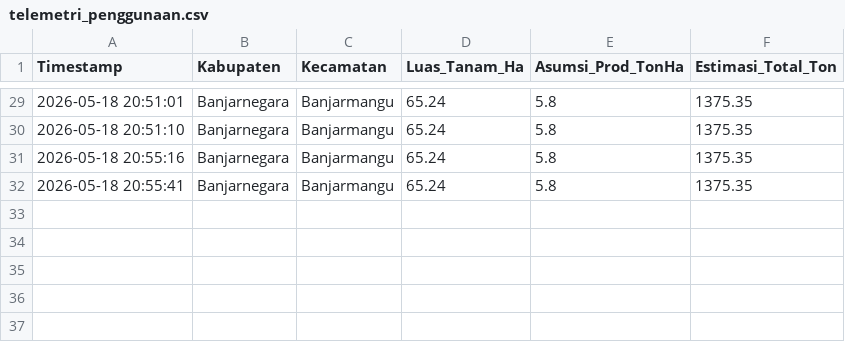
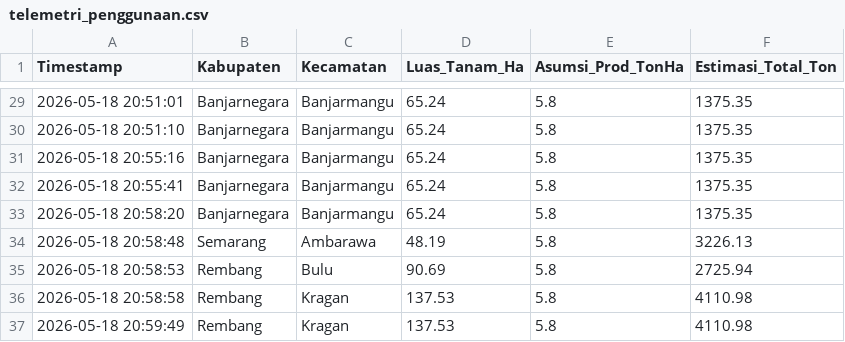
Before and after one commit to Mufawaz29/Jateng-Harvest-, a CSV file: telemetri_penggunaan.csv, drawn as a sheet; only a part is shown, gaps mark what is left out.

```diff
--- a/telemetri_penggunaan.csv
+++ b/telemetri_penggunaan.csv
@@ -32 +32,6 @@ Timestamp,Kabupaten,Kecamatan,Luas_Tanam_Ha,Asumsi_Prod_TonHa,Estimasi_Total_Ton
 2026-05-18 20:55:41,Banjarnegara,Banjarmangu,65.24,5.8,1375.35
+2026-05-18 20:58:20,Banjarnegara,Banjarmangu,65.24,5.8,1375.35
+2026-05-18 20:58:48,Semarang,Ambarawa,48.19,5.8,3226.13
+2026-05-18 20:58:53,Rembang,Bulu,90.69,5.8,2725.94
+2026-05-18 20:58:58,Rembang,Kragan,137.53,5.8,4110.98
+2026-05-18 20:59:49,Rembang,Kragan,137.53,5.8,4110.98
```
Also changed, not shown: 1 other file.
